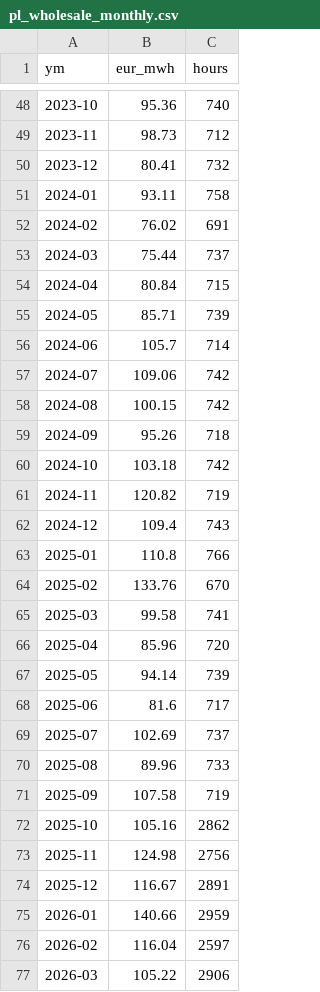
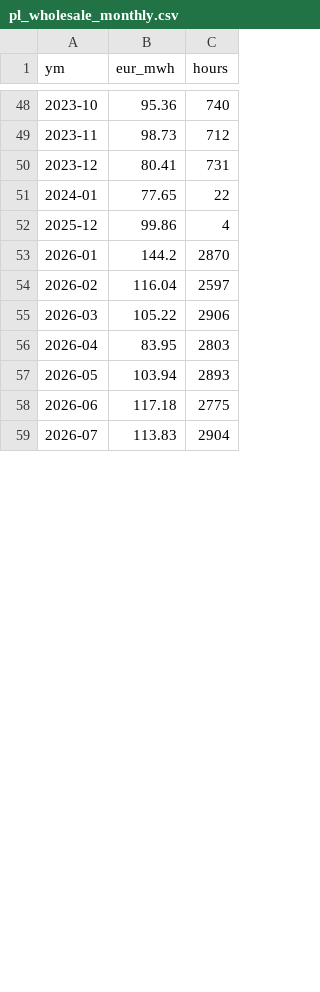
Before and after one commit to bnkim192/entsoe-harvester, a CSV file: pl_wholesale_monthly.csv, drawn as a sheet; only a part is shown, gaps mark what is left out; the shorter side is filled out with more unchanged rows; the diff covers the shown part only.

```diff
--- a/pl_wholesale_monthly.csv
+++ b/pl_wholesale_monthly.csv
@@ -49,28 +49,6 @@
 2023-11,98.73,712
-2023-12,80.41,732
-2024-01,93.11,758
-2024-02,76.02,691
-2024-03,75.44,737
-2024-04,80.84,715
-2024-05,85.71,739
-2024-06,105.7,714
-2024-07,109.06,742
-2024-08,100.15,742
-2024-09,95.26,718
-2024-10,103.18,742
-2024-11,120.82,719
-2024-12,109.4,743
-2025-01,110.8,766
-2025-02,133.76,670
-2025-03,99.58,741
-2025-04,85.96,720
-2025-05,94.14,739
-2025-06,81.6,717
-2025-07,102.69,737
-2025-08,89.96,733
-2025-09,107.58,719
-2025-10,105.16,2862
-2025-11,124.98,2756
-2025-12,116.67,2891
-2026-01,140.66,2959
+2023-12,80.41,731
+2024-01,77.65,22
+2025-12,99.86,4
+2026-01,144.2,2870
 2026-02,116.04,2597
```
Also changed, not shown: 2 edited cells elsewhere in this file, 1 other file.
